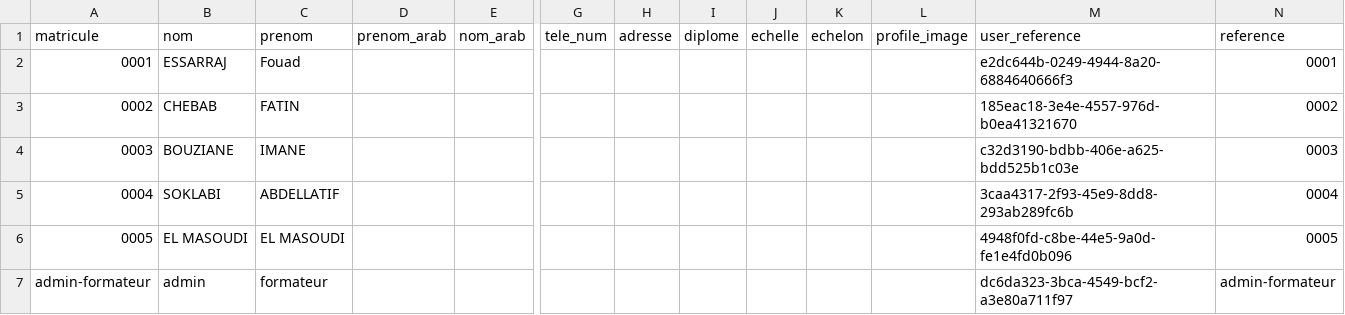
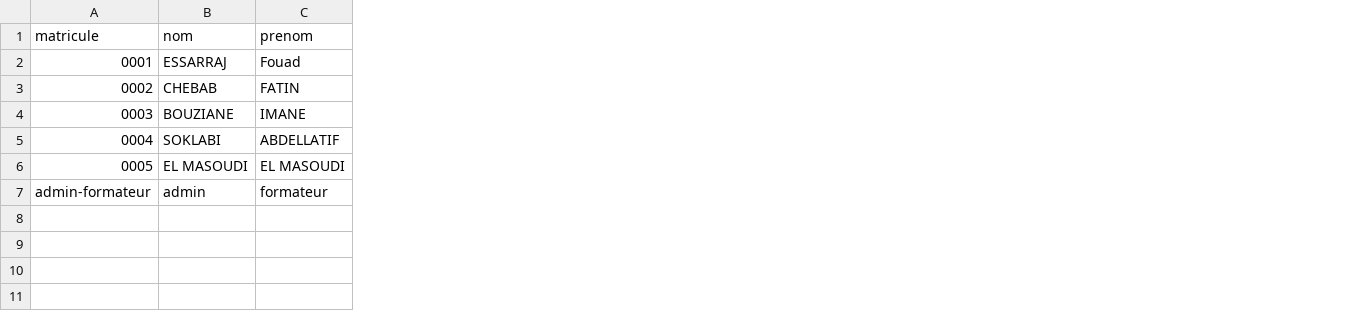
Before and after one commit to solicode-lms/app, a CSV file: modules/PkgFormation/Database/data/formateurs.csv, drawn as a sheet; only a part is shown, gaps mark what is left out; the diff names each change by its address in the sheet, - before the commit and + after, or states it on an @@ line.

```diff
--- a/modules/PkgFormation/Database/data/formateurs.csv
+++ b/modules/PkgFormation/Database/data/formateurs.csv
-column D (prenom_arab), empty
-column E (nom_arab), empty
-column G (tele_num), empty
-column H (adresse), empty
-column I (diplome), empty
-column J (echelle), empty
-column K (echelon), empty
-column L (profile_image), empty
-column M (user_reference), rows 2-7: e2dc644b-0249-4944-8a20-6884640666f3 | 185eac18-3e4e-4557-976d-b0ea41321670 | c32d3190-bdbb-406e-a625-bdd525b1c03e | 3caa4317-2f93-45e9-8dd8-293ab289fc6b | 4948f0fd-c8be-44e5-9a0d-fe1e4fd0b096 | dc6da323-3bca-4549-bcf2-a3e80a711f97
-column N (reference), rows 2-7: 0001 | 0002 | 0003 | 0004 | 0005 | admin-formateur
```
Also changed, not shown: 1 other file.
